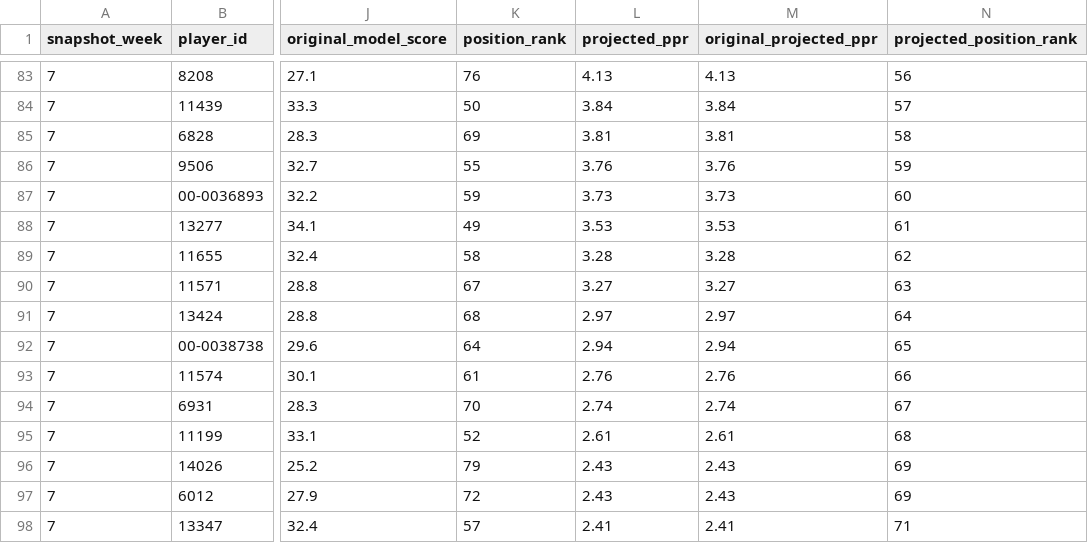
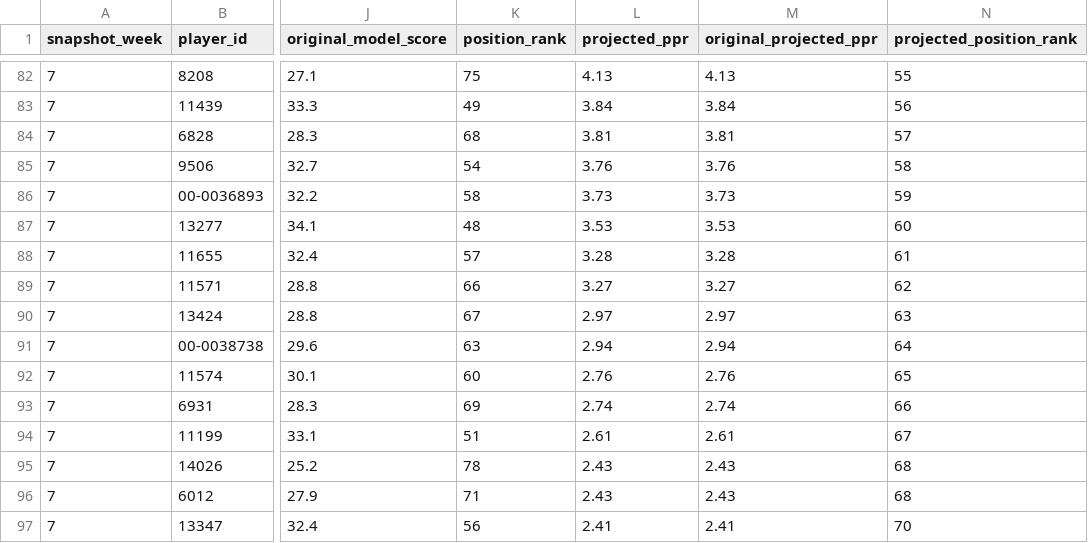
Before and after one commit to egarza2424/Data-Daddy, a CSV file: projection-model/2026-week7-ppr-projections.csv, drawn as a sheet; only a part is shown, gaps mark what is left out; addresses are those after the commit; the diff covers the shown part only; the diff names each change by its address in the sheet, - before the commit and + after, or states it on an @@ line.

```diff
--- a/projection-model/2026-week7-ppr-projections.csv
+++ b/projection-model/2026-week7-ppr-projections.csv
-K82 (position_rank): 76
+K82 (position_rank): 75
-N82 (projected_position_rank): 56
+N82 (projected_position_rank): 55
-K83 (position_rank): 50
+K83 (position_rank): 49
-N83 (projected_position_rank): 57
+N83 (projected_position_rank): 56
-K84 (position_rank): 69
+K84 (position_rank): 68
-N84 (projected_position_rank): 58
+N84 (projected_position_rank): 57
-K85 (position_rank): 55
+K85 (position_rank): 54
-N85 (projected_position_rank): 59
+N85 (projected_position_rank): 58
-K86 (position_rank): 59
+K86 (position_rank): 58
-N86 (projected_position_rank): 60
+N86 (projected_position_rank): 59
-K87 (position_rank): 49
+K87 (position_rank): 48
-N87 (projected_position_rank): 61
+N87 (projected_position_rank): 60
-K88 (position_rank): 58
+K88 (position_rank): 57
-N88 (projected_position_rank): 62
+N88 (projected_position_rank): 61
-K89 (position_rank): 67
+K89 (position_rank): 66
-N89 (projected_position_rank): 63
+N89 (projected_position_rank): 62
-K90 (position_rank): 68
+K90 (position_rank): 67
-N90 (projected_position_rank): 64
+N90 (projected_position_rank): 63
-K91 (position_rank): 64
+K91 (position_rank): 63
-N91 (projected_position_rank): 65
+N91 (projected_position_rank): 64
-K92 (position_rank): 61
+K92 (position_rank): 60
-N92 (projected_position_rank): 66
+N92 (projected_position_rank): 65
-K93 (position_rank): 70
+K93 (position_rank): 69
-N93 (projected_position_rank): 67
+N93 (projected_position_rank): 66
-K94 (position_rank): 52
+K94 (position_rank): 51
-N94 (projected_position_rank): 68
+N94 (projected_position_rank): 67
-K95 (position_rank): 79
+K95 (position_rank): 78
-N95:N96 (projected_position_rank): 69
+N95:N96 (projected_position_rank): 68
-K96 (position_rank): 72
+K96 (position_rank): 71
-K97 (position_rank): 57
+K97 (position_rank): 56
-N97 (projected_position_rank): 71
+N97 (projected_position_rank): 70
```
Also changed, not shown: 1 removed row and 141 edited cells elsewhere in this file, projection-model/validation/2024-rb-absence-retention-backtest.csv, projection-model/validation/2025-rb-absence-retention-backtest.csv, 2 other files.
